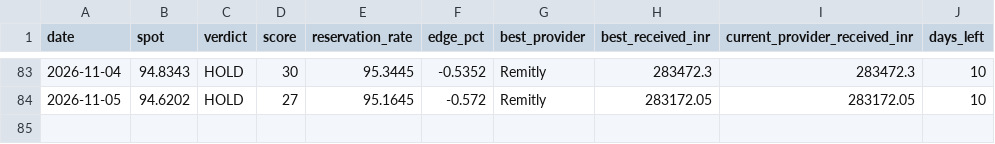
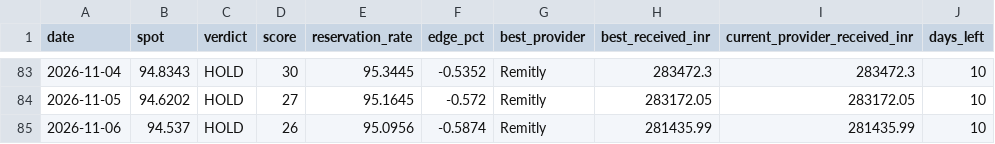
Before and after one commit to dreamerskymaster/costco_fuel_notifier, a CSV file: data/history.csv, drawn as a sheet; only a part is shown, gaps mark what is left out; the diff names each change by its address in the sheet, - before the commit and + after, or states it on an @@ line.

```diff
--- a/data/history.csv
+++ b/data/history.csv
+row 85: 2026-11-06 | 94.537 | HOLD | 26 | 95.0956 | -0.5874 | Remitly | 281435.99 | 281435.99 | 10
```
Also changed, not shown: 1 other file.
